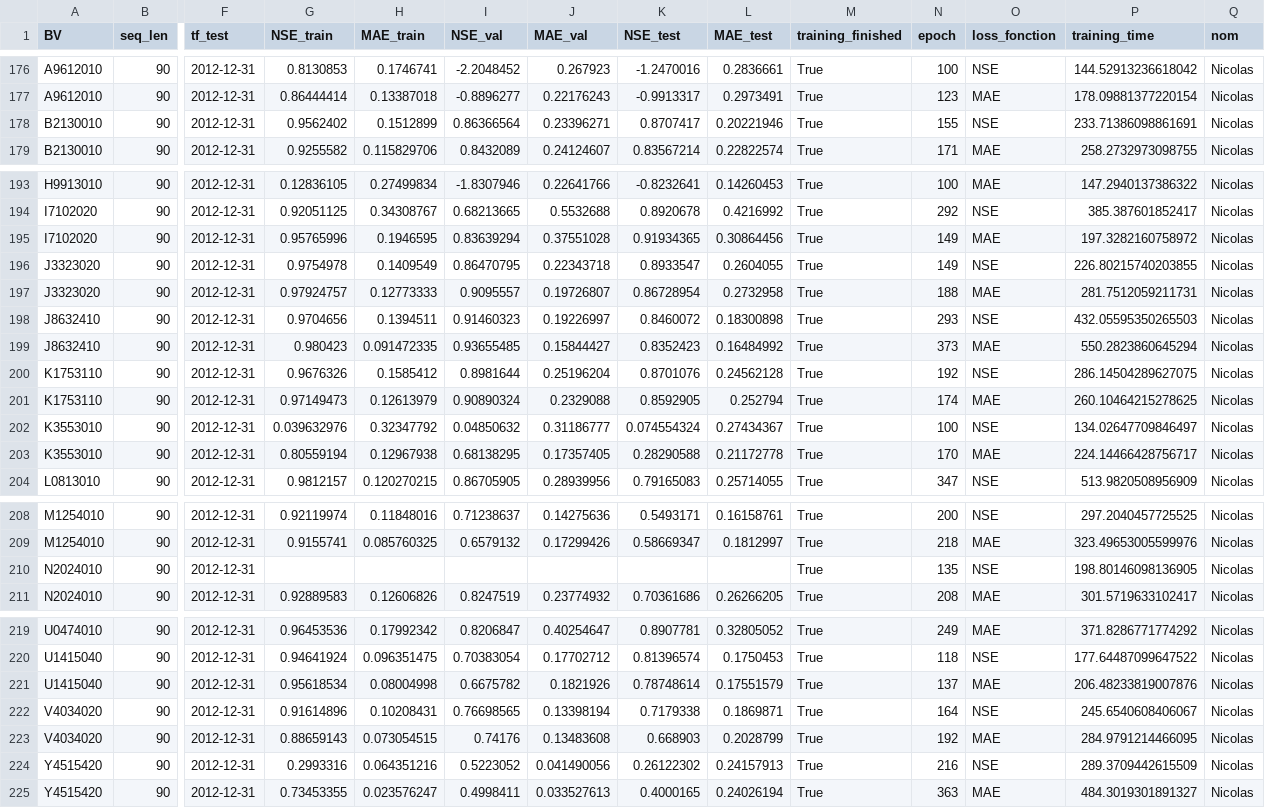
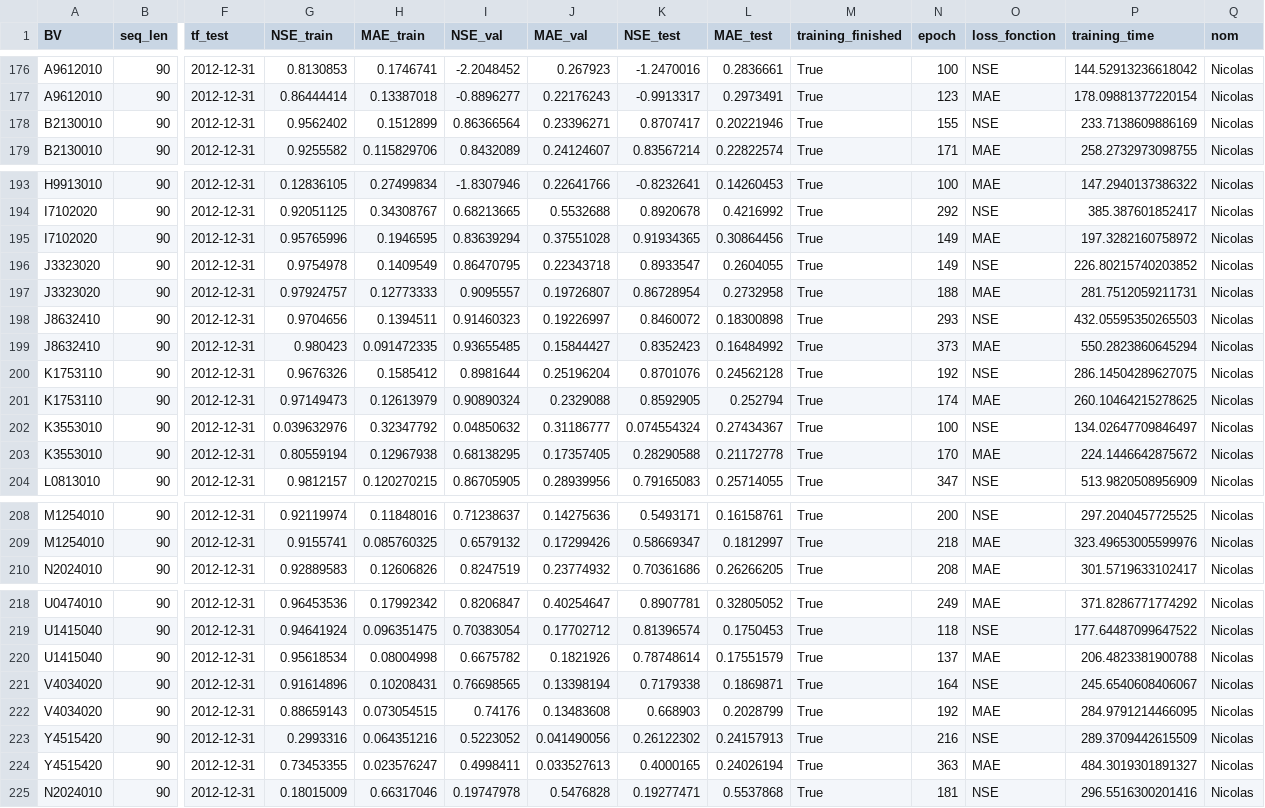
Before and after one commit to ncls16/MODE_LSTM_GR, a CSV file: resultats/resultats_LSTM_Nicolas.csv, drawn as a sheet; only a part is shown, gaps mark what is left out; removed rows and columns are numbered as before the commit, all else as after; rows hold the shown columns only; the diff names each change by its address in the sheet, - before the commit and + after, or states it on an @@ line.

Commit message:
plots fonctionnels, merge resultat corrigé sur le NSE, premiers plots sortis

```diff
--- a/resultats/resultats_LSTM_Nicolas.csv
+++ b/resultats/resultats_LSTM_Nicolas.csv
-P178 (training_time): 233.71386098861691
+P178 (training_time): 233.7138609886169
-P196 (training_time): 226.80215740203855
+P196 (training_time): 226.80215740203852
-P203 (training_time): 224.14466428756717
+P203 (training_time): 224.1446642875672
-row 210: N2024010 | 90 | 2012-12-31 |  |  |  |  |  |  | True | 135 | NSE | 198.80146098136905 | Nicolas
-P220 (training_time): 206.48233819007876
+P220 (training_time): 206.4823381900788
+row 225: N2024010 | 90 | 2012-12-31 | 0.18015009 | 0.66317046 | 0.19747978 | 0.5476828 | 0.19277471 | 0.5537868 | True | 181 | NSE | 296.5516300201416 | Nicolas
```
Also changed, not shown: 5 other files.
